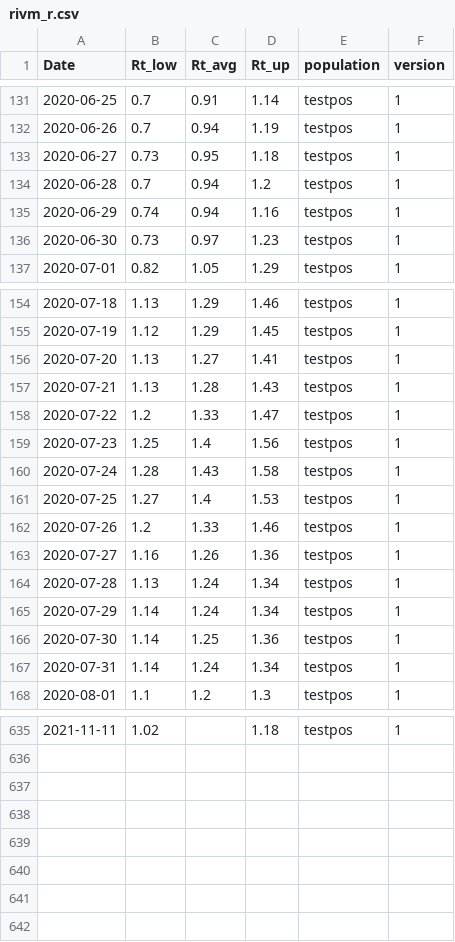
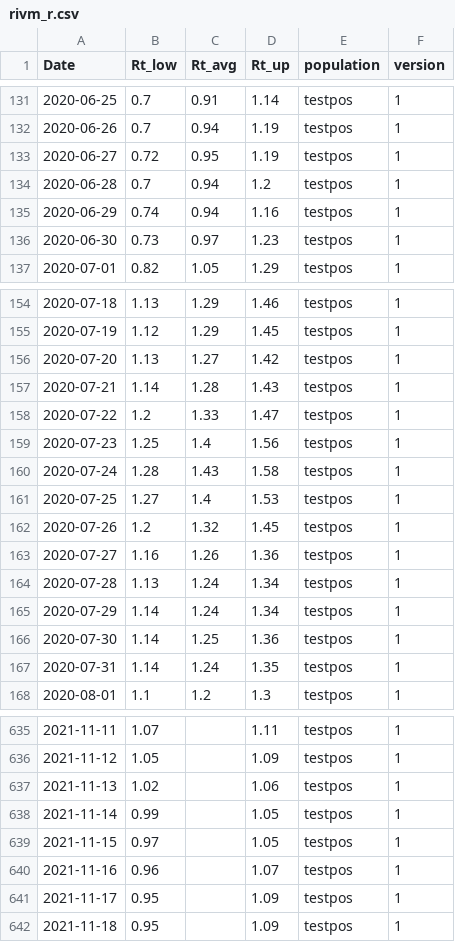
Before and after one commit to cjvanzwol/covid, a CSV file: data/csvs/rivm_r.csv, drawn as a sheet; only a part is shown, gaps mark what is left out; the diff covers the shown part only.

```diff
--- a/data/csvs/rivm_r.csv
+++ b/data/csvs/rivm_r.csv
@@ -132,3 +132,3 @@ Date,Rt_low,Rt_avg,Rt_up,population,version
 2020-06-26,0.7,0.94,1.19,testpos,1
-2020-06-27,0.73,0.95,1.18,testpos,1
+2020-06-27,0.72,0.95,1.19,testpos,1
 2020-06-28,0.7,0.94,1.2,testpos,1
@@ -155,4 +155,4 @@ Date,Rt_low,Rt_avg,Rt_up,population,version
 2020-07-19,1.12,1.29,1.45,testpos,1
-2020-07-20,1.13,1.27,1.41,testpos,1
-2020-07-21,1.13,1.28,1.43,testpos,1
+2020-07-20,1.13,1.27,1.42,testpos,1
+2020-07-21,1.14,1.28,1.43,testpos,1
 2020-07-22,1.2,1.33,1.47,testpos,1
@@ -161,3 +161,3 @@ Date,Rt_low,Rt_avg,Rt_up,population,version
 2020-07-25,1.27,1.4,1.53,testpos,1
-2020-07-26,1.2,1.33,1.46,testpos,1
+2020-07-26,1.2,1.32,1.45,testpos,1
 2020-07-27,1.16,1.26,1.36,testpos,1
@@ -166,3 +166,3 @@ Date,Rt_low,Rt_avg,Rt_up,population,version
 2020-07-30,1.14,1.25,1.36,testpos,1
-2020-07-31,1.14,1.24,1.34,testpos,1
+2020-07-31,1.14,1.24,1.35,testpos,1
 2020-08-01,1.1,1.2,1.3,testpos,1
@@ -635 +635,8 @@ Date,Rt_low,Rt_avg,Rt_up,population,version
-2021-11-11,1.02,,1.18,testpos,1
+2021-11-11,1.07,,1.11,testpos,1
+2021-11-12,1.05,,1.09,testpos,1
+2021-11-13,1.02,,1.06,testpos,1
+2021-11-14,0.99,,1.05,testpos,1
+2021-11-15,0.97,,1.05,testpos,1
+2021-11-16,0.96,,1.07,testpos,1
+2021-11-17,0.95,,1.09,testpos,1
+2021-11-18,0.95,,1.09,testpos,1
```
Also changed, not shown: 68 edited cells elsewhere in this file, data/csvs/cbs_deceased.csv, data/csvs/nice_ic_admission.csv, 26 other files.
